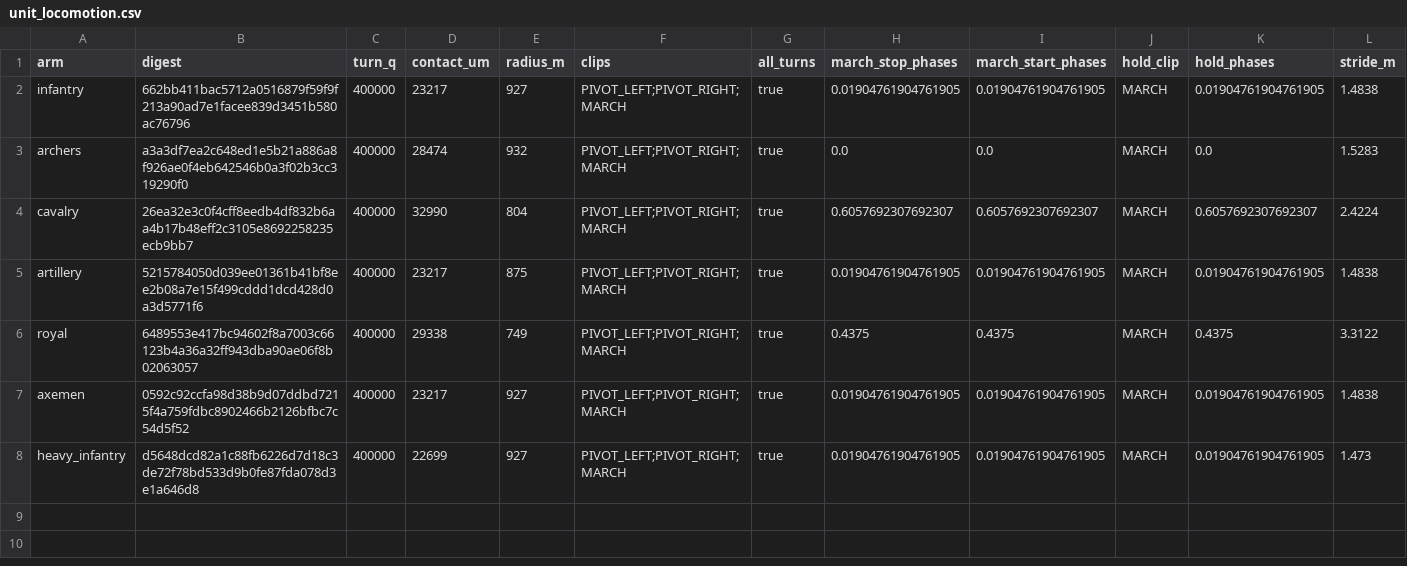
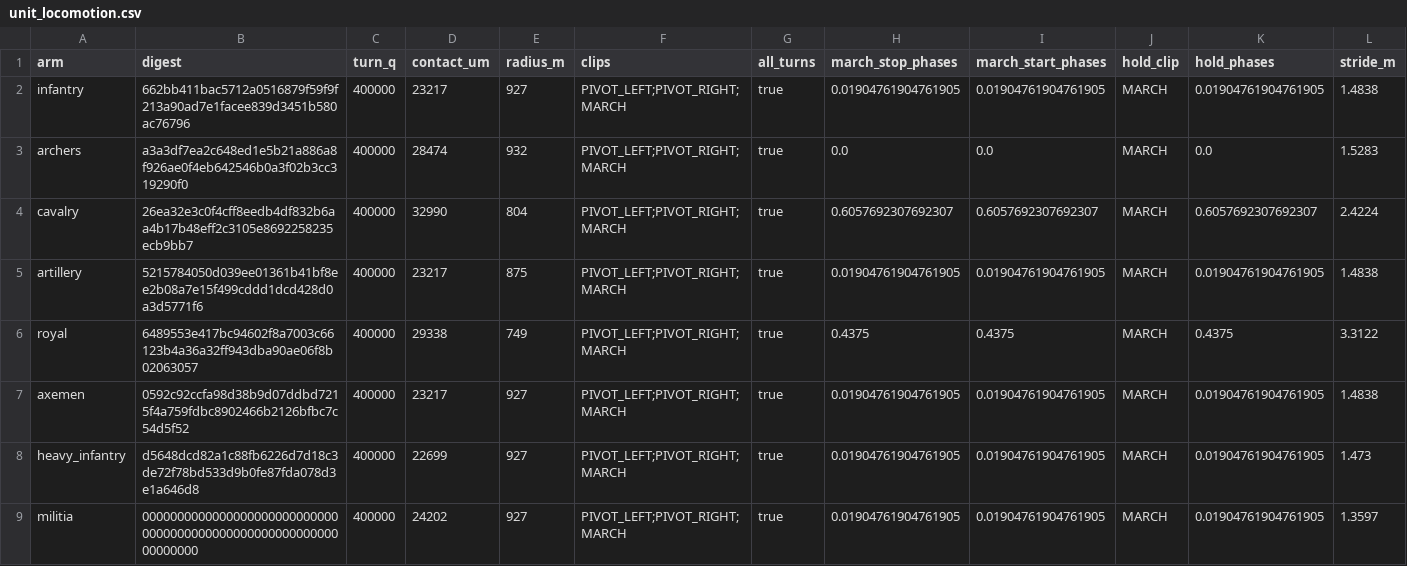
Before and after one commit to samuelzhang1201/game_design, a CSV file: data/army/unit_locomotion.csv, drawn as a sheet; only a part is shown; rows hold the shown columns only; the diff names each change by its address in the sheet, - before the commit and + after, or states it on an @@ line.

```diff
--- a/data/army/unit_locomotion.csv
+++ b/data/army/unit_locomotion.csv
+row 9: militia | 0000000000000000000000000000000000000000000000000000000000000000 | 400000 | 24202 | 927 | PIVOT_LEFT;PIVOT_RIGHT;MARCH | true | 0.01904761904761905 | 0.01904761904761905 | MARCH | 0.01904761904761905 | 1.3597
```
Also changed, not shown: data/army/balance.csv, data/screens/map3d/army_art.csv, 23 other files.
